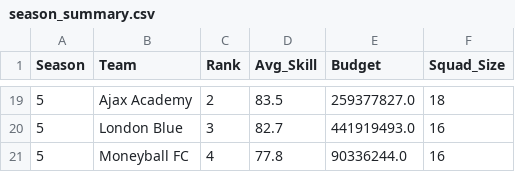
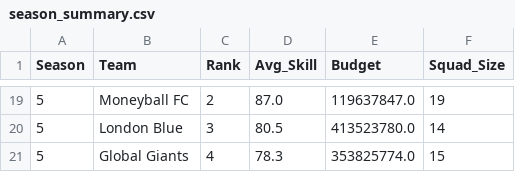
Before and after one commit to IP5216/soccer-market-sim, a CSV file: season_summary.csv, drawn as a sheet; only a part is shown, gaps mark what is left out; the diff covers the shown part only.

```diff
--- a/season_summary.csv
+++ b/season_summary.csv
@@ -19,3 +19,3 @@ Season,Team,Rank,Avg_Skill,Budget,Squad_Size
-5,Ajax Academy,2,83.5,259377827.0,18
-5,London Blue,3,82.7,441919493.0,16
-5,Moneyball FC,4,77.8,90336244.0,16
+5,Moneyball FC,2,87.0,119637847.0,19
+5,London Blue,3,80.5,413523780.0,14
+5,Global Giants,4,78.3,353825774.0,15
```
Also changed, not shown: 1 added row, 1 removed row and 57 edited cells elsewhere in this file, transfer_data.csv, 2 other files.
